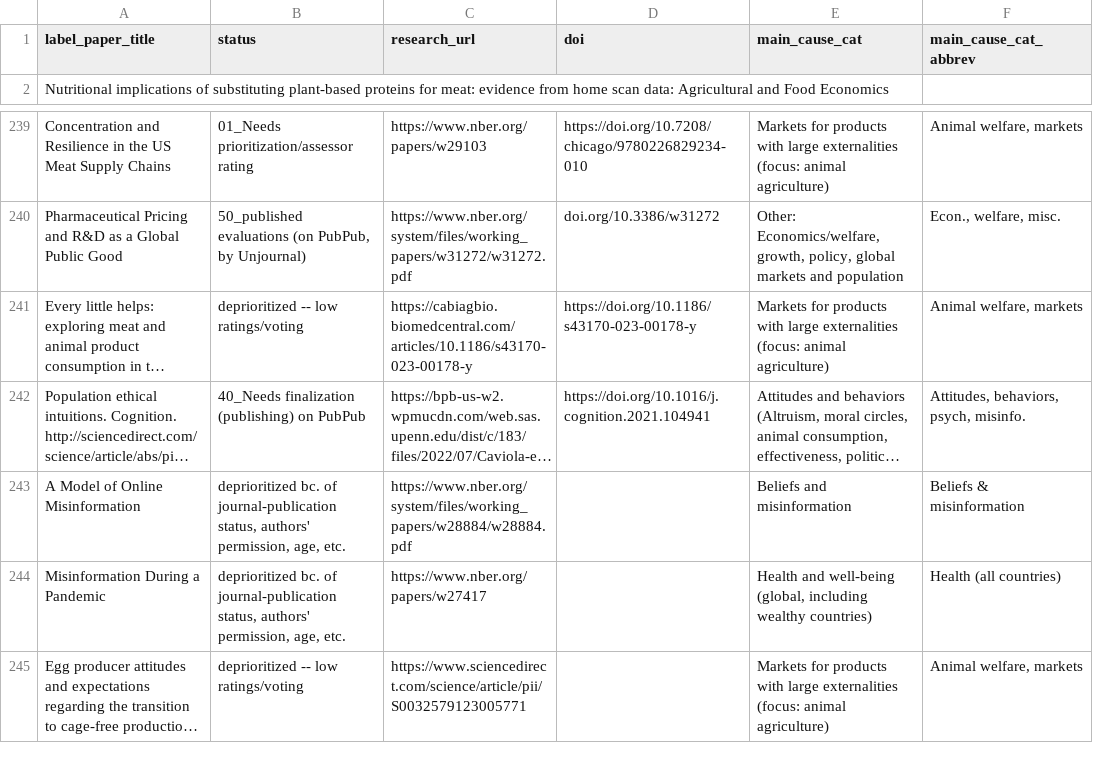
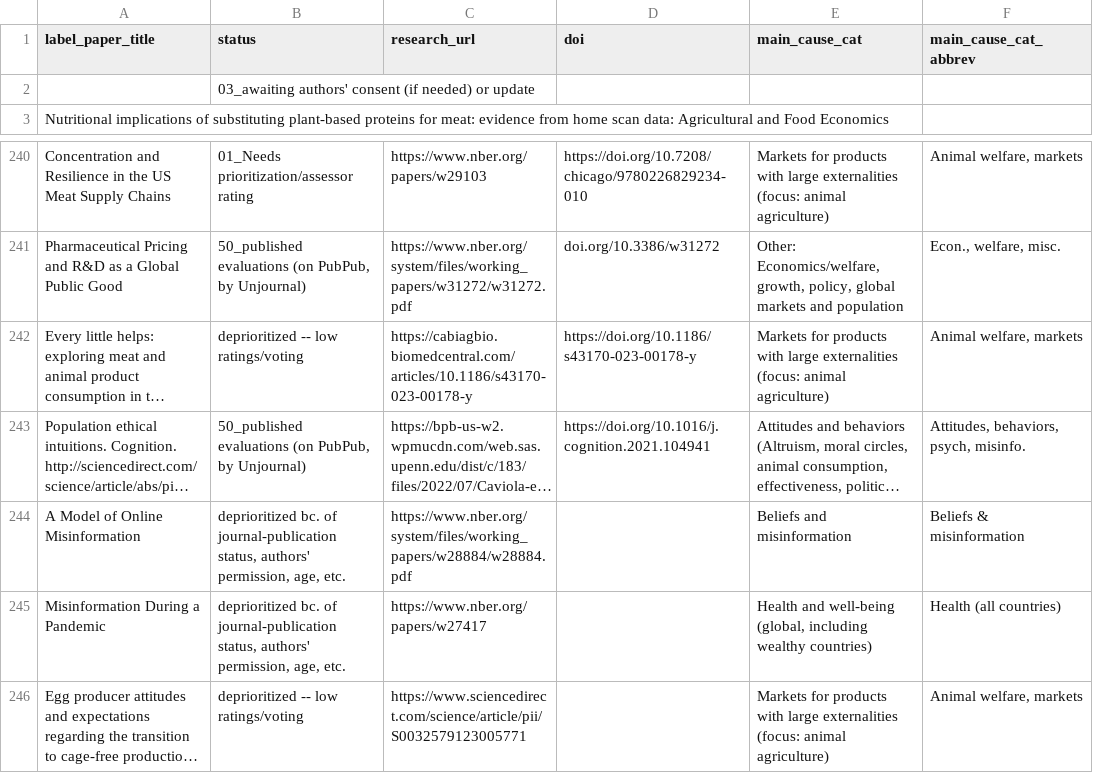
Before and after one commit to unjournal/unjournaldata, a CSV file: data/research.csv, drawn as a sheet; only a part is shown, gaps mark what is left out; long unchanged cells end in …; addresses are those after the commit; rows hold the shown columns only; the diff names each change by its address in the sheet, - before the commit and + after, or states it on an @@ line.

```diff
--- a/data/research.csv
+++ b/data/research.csv
+row 2:  | 03_awaiting authors' consent (if needed) or update
-B243 (status): 40_Needs finalization (publishing) on PubPub
+B243 (status): 50_published evaluations (on PubPub, by Unjournal)
```
